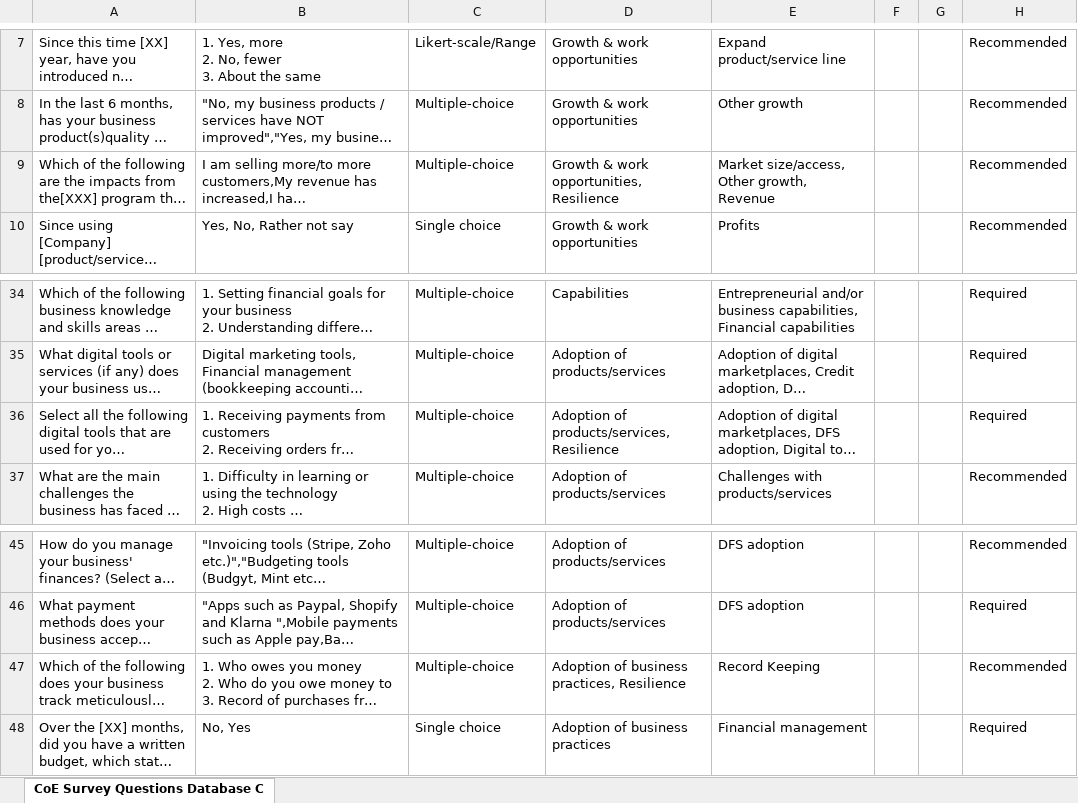
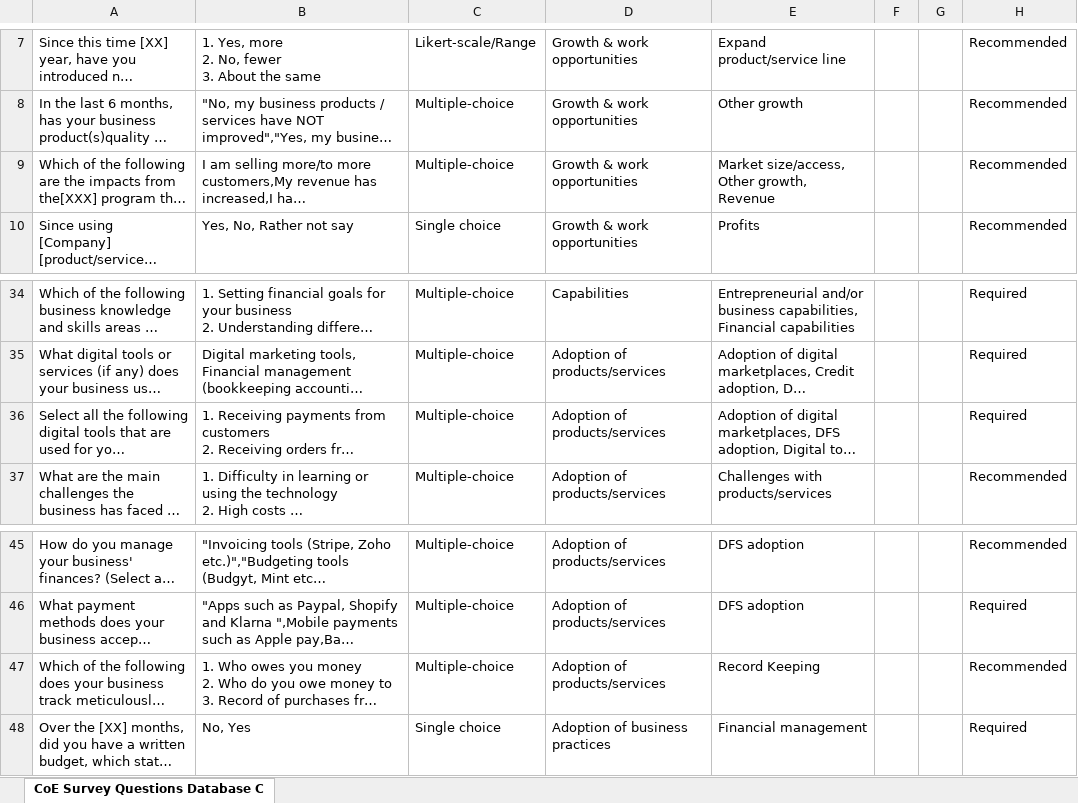
Before and after one commit to mkcaribou/survey-filter-tool, an Excel workbook: data/survey.xlsx, sheet CoE Survey Questions Database C, drawn as a sheet; only a part is shown, gaps mark what is left out; long unchanged cells end in …; values as stored, in another font and other column widths than the file's, no borders; charts and pictures not drawn; the diff covers the shown part only; the diff names each change by its address in the sheet, - before the commit and + after, or states it on an @@ line.

Commit message:
Updated survey xlsx
Removed trailing spaces

```diff
--- a/data/survey.xlsx (sheet CoE Survey Questions Database C)
+++ b/data/survey.xlsx (sheet CoE Survey Questions Database C)
-D9: Growth & work opportunities, Resilience
+D9: Growth & work opportunities
-D36: Adoption of products/services, Resilience
+D36: Adoption of products/services
-D47: Adoption of business practices, Resilience
+D47: Adoption of products/services
```
Also changed, not shown: 14 edited cells elsewhere in this sheet, charts or pictures.
